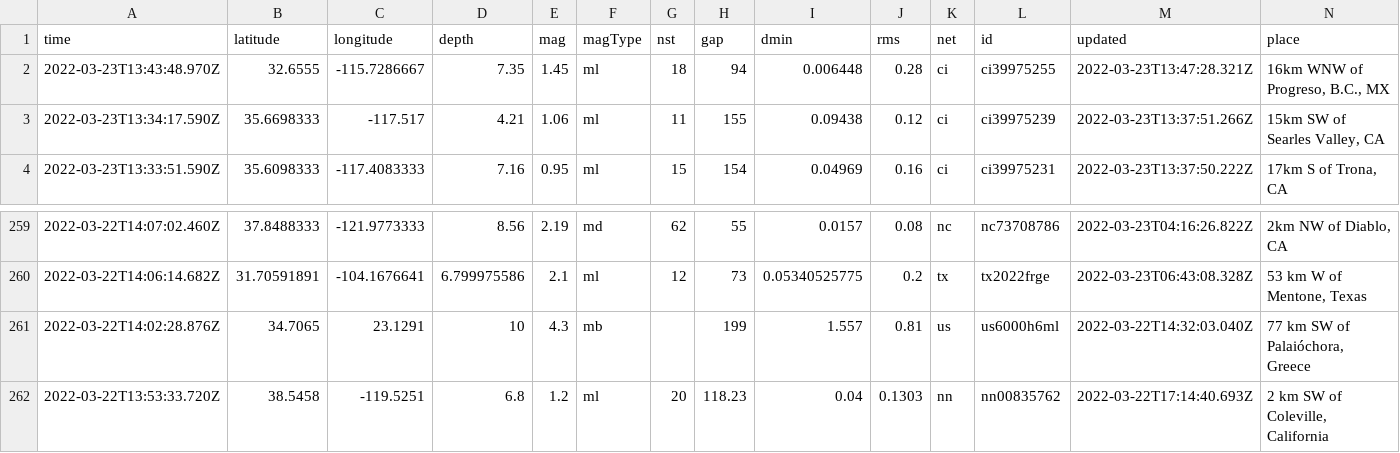
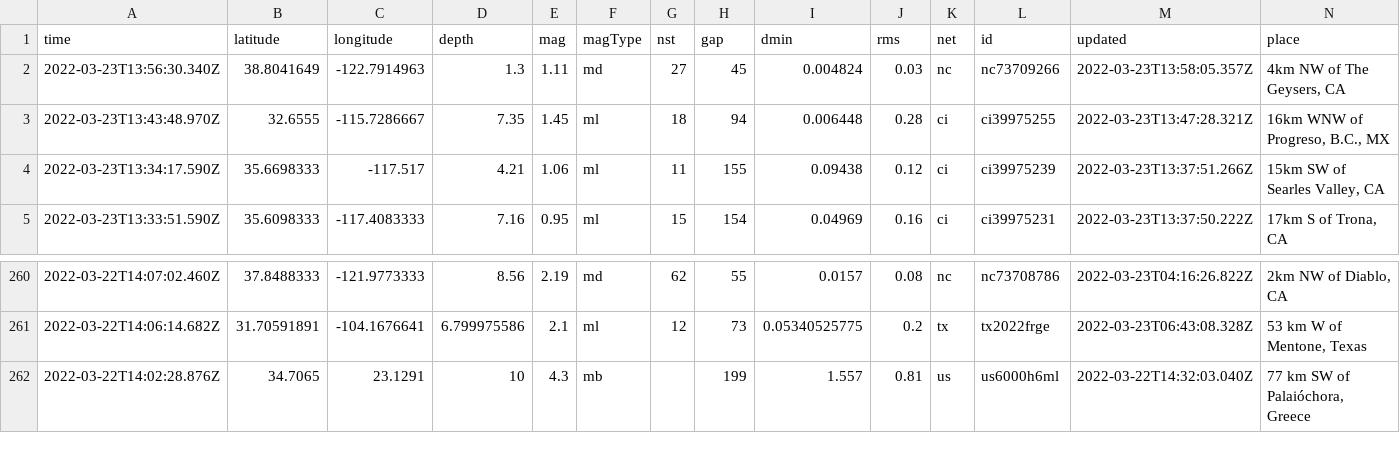
Before and after one commit to awallender/nicar22-github-actions, a CSV file: usgs_current.csv, drawn as a sheet; only a part is shown, gaps mark what is left out; removed rows and columns are numbered as before the commit, all else as after; rows hold the shown columns only; the diff names each change by its address in the sheet, - before the commit and + after, or states it on an @@ line.

```diff
--- a/usgs_current.csv
+++ b/usgs_current.csv
+row 2: 2022-03-23T13:56:30.340Z | 38.8041649 | -122.7914963 | 1.3 | 1.11 | md | 27 | 45 | 0.004824 | 0.03 | nc | nc73709266 | 2022-03-23T13:58:05.357Z | 4km NW of The Geysers, CA
-row 262: 2022-03-22T13:53:33.720Z | 38.5458 | -119.5251 | 6.8 | 1.2 | ml | 20 | 118.23 | 0.04 | 0.1303 | nn | nn00835762 | 2022-03-22T17:14:40.693Z | 2 km SW of Coleville, California
```
Also changed, not shown: usgs_main.csv.
